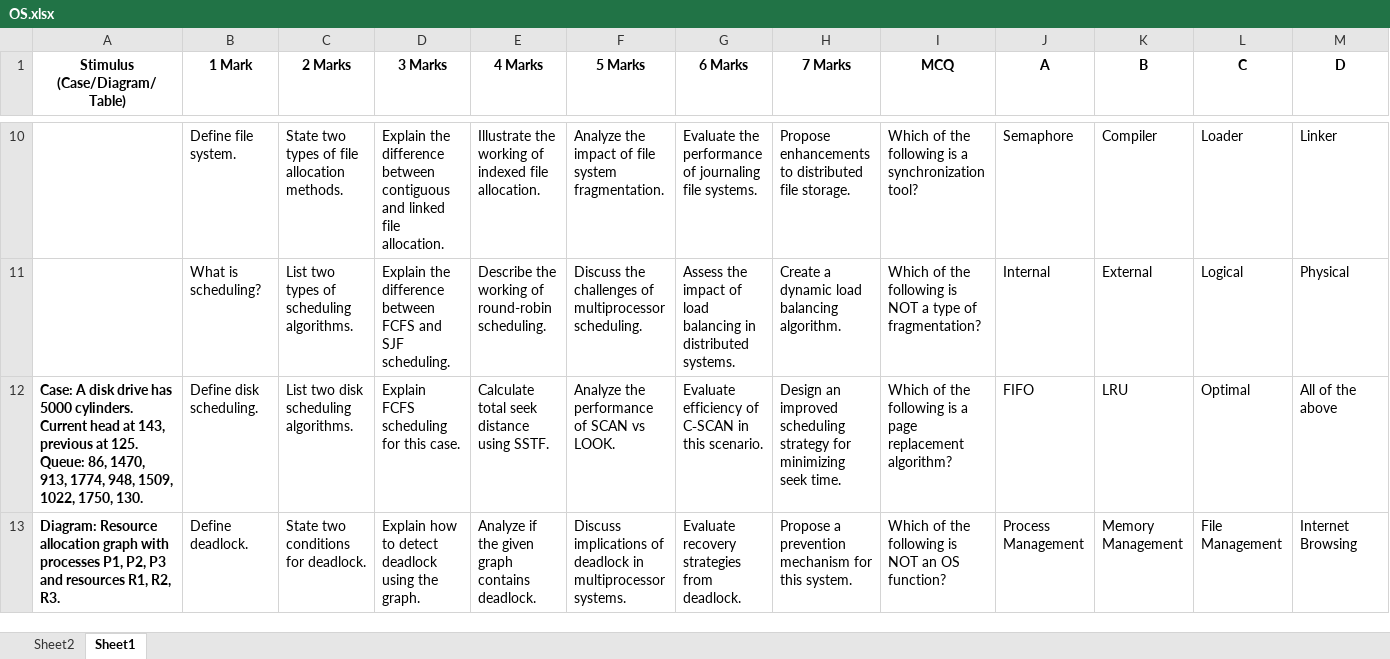
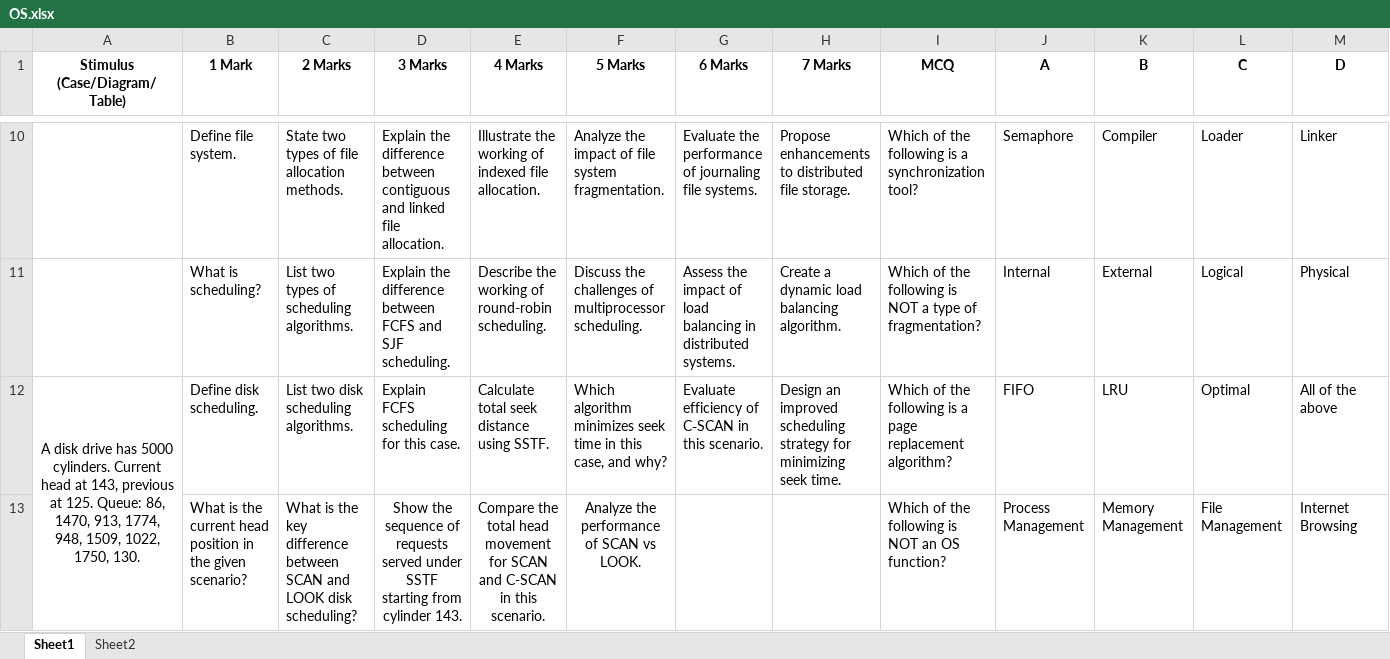
Before and after one commit to rose271/Mcq_generator, an Excel workbook: Excel Files/OS.xlsx, sheet Sheet1, drawn as a sheet; only a part is shown, gaps mark what is left out; values as stored, in another font and other column widths than the file's, no borders; charts and pictures not drawn; the diff covers the shown part only; the diff names each change by its address in the sheet, - before the commit and + after, or states it on an @@ line.

```diff
--- a/Excel Files/OS.xlsx (sheet Sheet1)
+++ b/Excel Files/OS.xlsx (sheet Sheet1)
@@ sheet tab order changed: Sheet1 | Sheet2 @@
-A12 (Stimulus (Case/Diagram/Table)): Case: A disk…
+A12 (Stimulus (Case/Diagram/Table)): A disk…
@@ A12 alignment: left → center, bold: on → off @@
+A12:A13 merged
-F12 (5 Marks): Analyze the performance of SCAN vs LOOK.
+F12 (5 Marks): Which algorithm minimizes seek time in this case, and why?
-A13 (Stimulus (Case/Diagram/Table)): Diagram: Resource allocation graph with processes P1, P2, P3 and resources R1, R2, R3.
+A13 (Stimulus (Case/Diagram/Table)): (empty)
-B13 (1 Mark): Define deadlock.
+B13 (1 Mark): What is the current head position in the given scenario?
-C13 (2 Marks): State two conditions for deadlock.
+C13 (2 Marks): What is the key difference between SCAN and LOOK disk scheduling?
-D13 (3 Marks): Explain how to detect deadlock using the graph.
+D13 (3 Marks): Show the sequence of requests served under SSTF starting from cylinder 143.
-D13:F13 alignment: left
+D13:F13 alignment: center
-E13 (4 Marks): Analyze if the given graph contains deadlock.
+E13 (4 Marks): Compare the total head movement for SCAN and C-SCAN in this scenario.
-F13 (5 Marks): Discuss implications of deadlock in multiprocessor systems.
+F13 (5 Marks): Analyze the performance of SCAN vs LOOK.
-G13 (6 Marks): Evaluate recovery strategies from deadlock.
+G13 (6 Marks): (empty)
-H13 (7 Marks): Propose a prevention mechanism for this system.
+H13 (7 Marks): (empty)
```
Also changed, not shown: 1 added row, 1 removed row, 21 edited cells and cell formats elsewhere in this sheet, charts or pictures, 2 other files.
